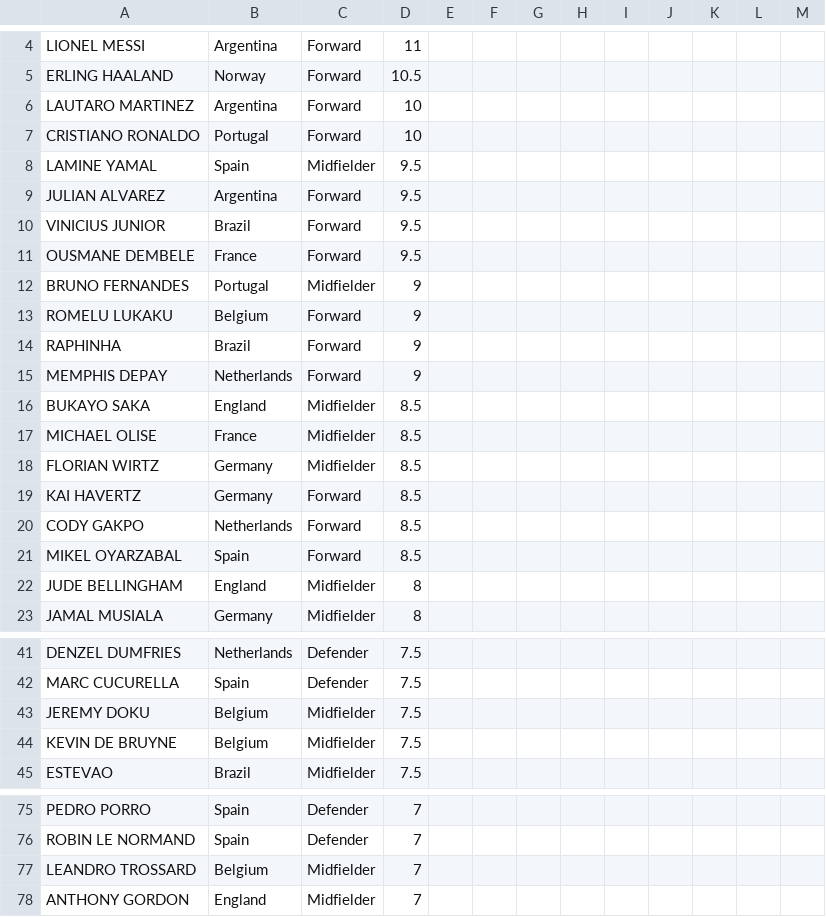
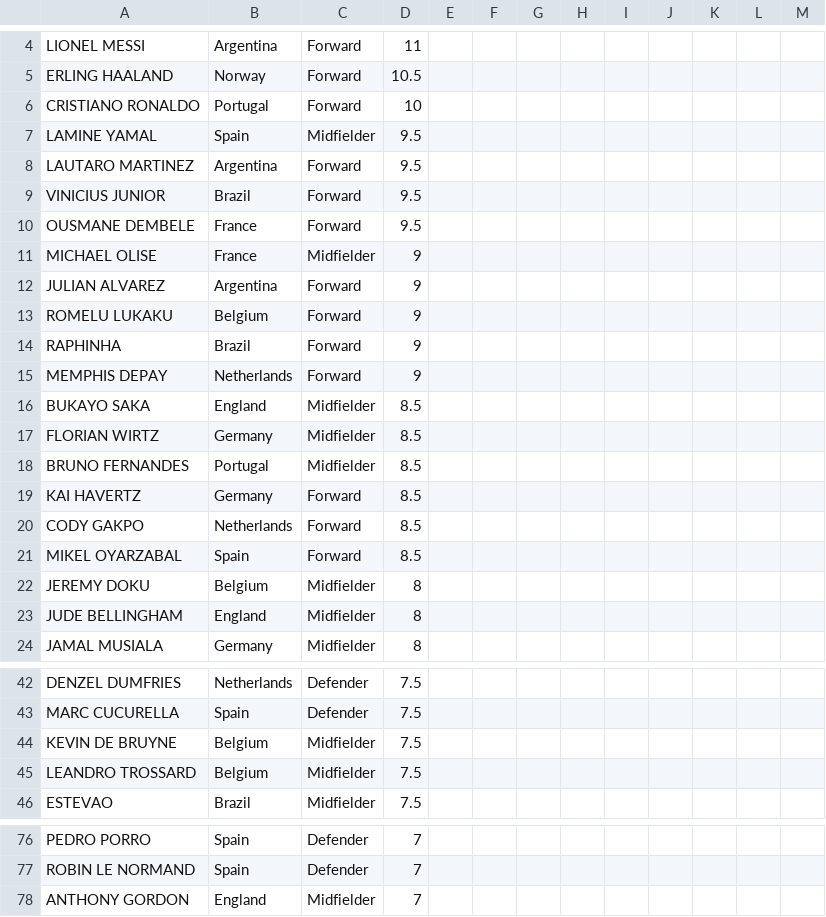
Before and after one commit to jmrbarratt/world-cup-2026-fantasy-football, a CSV file: data/players.csv, drawn as a sheet; only a part is shown, gaps mark what is left out; the diff covers the shown part only.

Commit message:
Update players.csv

```diff
--- a/data/players.csv
+++ b/data/players.csv
@@ -5,9 +5,9 @@ LIONEL MESSI,Argentina,Forward,11,,,,,,,,,
 ERLING HAALAND,Norway,Forward,10.5,,,,,,,,,
-LAUTARO MARTINEZ,Argentina,Forward,10,,,,,,,,,
 CRISTIANO RONALDO,Portugal,Forward,10,,,,,,,,,
 LAMINE YAMAL,Spain,Midfielder,9.5,,,,,,,,,
-JULIAN ALVAREZ,Argentina,Forward,9.5,,,,,,,,,
+LAUTARO MARTINEZ,Argentina,Forward,9.5,,,,,,,,,
 VINICIUS JUNIOR,Brazil,Forward,9.5,,,,,,,,,
 OUSMANE DEMBELE,France,Forward,9.5,,,,,,,,,
-BRUNO FERNANDES,Portugal,Midfielder,9,,,,,,,,,
+MICHAEL OLISE,France,Midfielder,9,,,,,,,,,
+JULIAN ALVAREZ,Argentina,Forward,9,,,,,,,,,
 ROMELU LUKAKU,Belgium,Forward,9,,,,,,,,,
@@ -16,4 +16,4 @@ MEMPHIS DEPAY,Netherlands,Forward,9,,,,,,,,,
 BUKAYO SAKA,England,Midfielder,8.5,,,,,,,,,
-MICHAEL OLISE,France,Midfielder,8.5,,,,,,,,,
 FLORIAN WIRTZ,Germany,Midfielder,8.5,,,,,,,,,
+BRUNO FERNANDES,Portugal,Midfielder,8.5,,,,,,,,,
 KAI HAVERTZ,Germany,Forward,8.5,,,,,,,,,
@@ -21,2 +21,3 @@ CODY GAKPO,Netherlands,Forward,8.5,,,,,,,,,
 MIKEL OYARZABAL,Spain,Forward,8.5,,,,,,,,,
+JEREMY DOKU,Belgium,Midfielder,8,,,,,,,,,
 JUDE BELLINGHAM,England,Midfielder,8,,,,,,,,,
@@ -42,4 +43,4 @@ DENZEL DUMFRIES,Netherlands,Defender,7.5,,,,,,,,,
 MARC CUCURELLA,Spain,Defender,7.5,,,,,,,,,
-JEREMY DOKU,Belgium,Midfielder,7.5,,,,,,,,,
 KEVIN DE BRUYNE,Belgium,Midfielder,7.5,,,,,,,,,
+LEANDRO TROSSARD,Belgium,Midfielder,7.5,,,,,,,,,
 ESTEVAO,Brazil,Midfielder,7.5,,,,,,,,,
@@ -76,3 +77,2 @@ PEDRO PORRO,Spain,Defender,7,,,,,,,,,
 ROBIN LE NORMAND,Spain,Defender,7,,,,,,,,,
-LEANDRO TROSSARD,Belgium,Midfielder,7,,,,,,,,,
 ANTHONY GORDON,England,Midfielder,7,,,,,,,,,
```
Also changed, not shown: 2 added rows and 2 removed rows elsewhere in this file.
